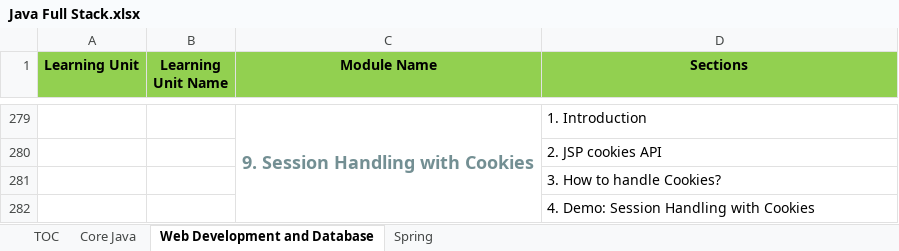
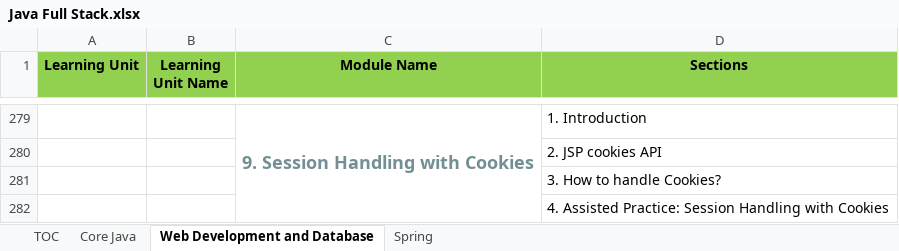
Before and after one commit to StevenJoseph19/DXC-FSD, an Excel workbook: TOC/Java Full Stack.xlsx, sheet Web Development and Database, drawn as a sheet; only a part is shown, gaps mark what is left out; values as stored, in another font and other column widths than the file's, no borders; the diff covers the shown part only; the diff names each change by its address in the sheet, - before the commit and + after, or states it on an @@ line.

```diff
--- a/TOC/Java Full Stack.xlsx (sheet Web Development and Database)
+++ b/TOC/Java Full Stack.xlsx (sheet Web Development and Database)
-D282 (Sections): 4. Demo: Session Handling with Cookies
+D282 (Sections): 4. Assisted Practice: Session Handling with Cookies
```
Also changed, not shown: 11 edited cells elsewhere in this sheet, 3 other files.
